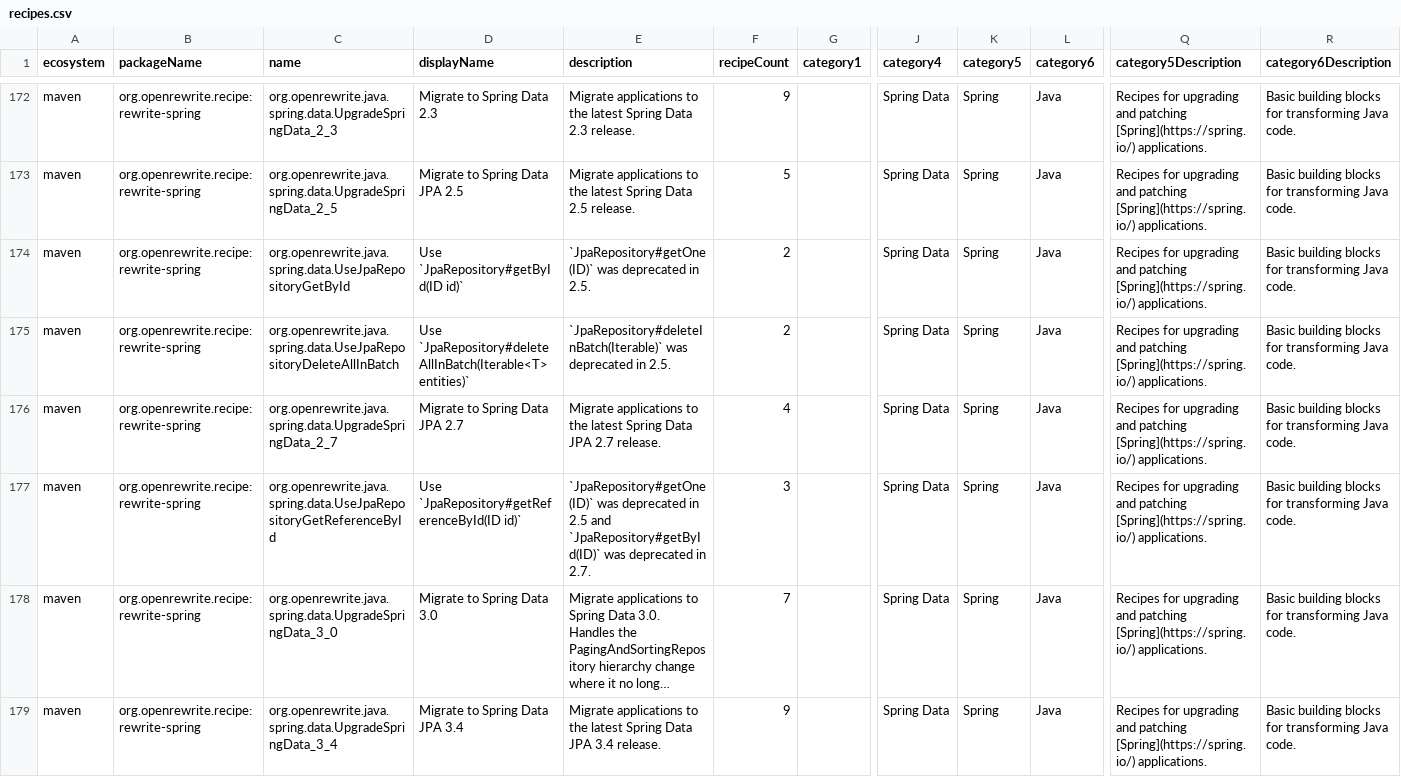
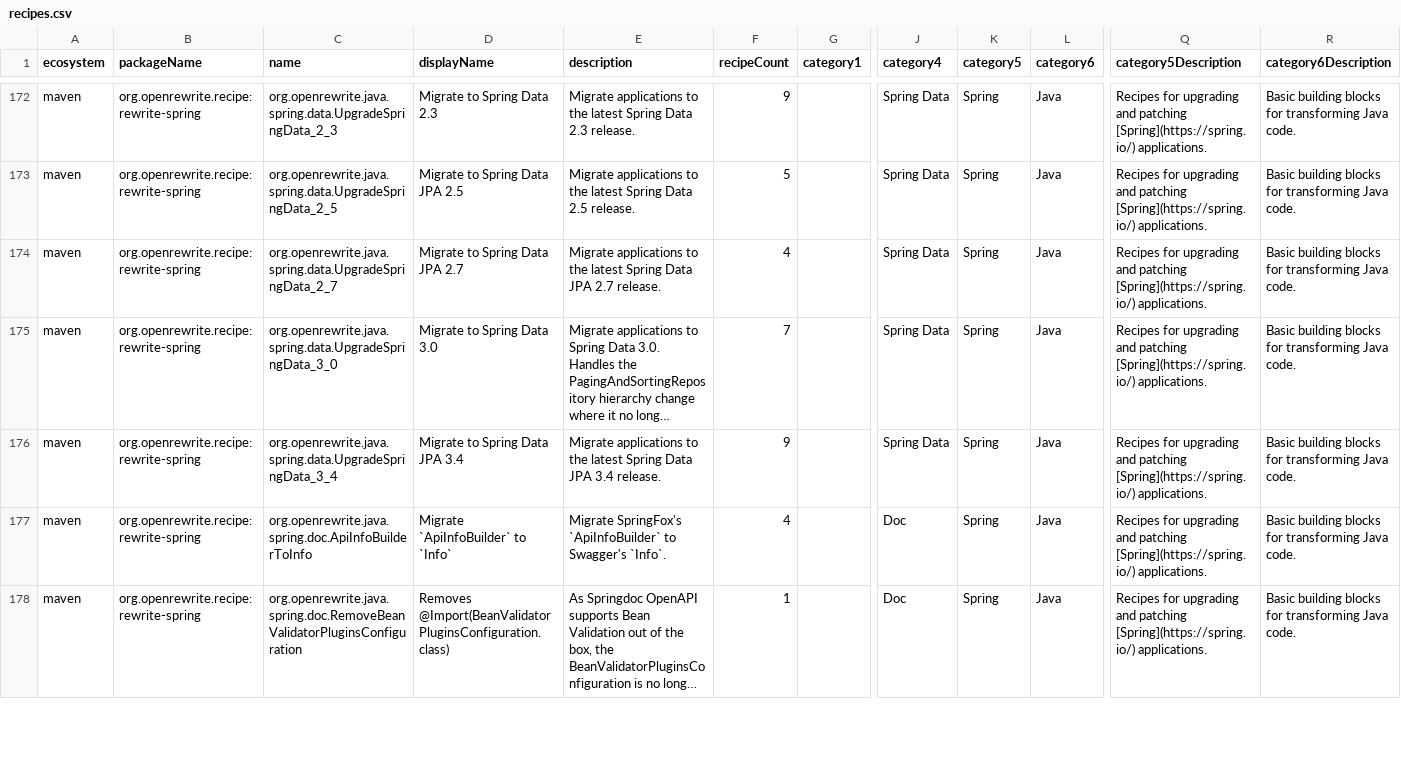
Before and after one commit to openrewrite/rewrite-spring, a CSV file: src/main/resources/META-INF/rewrite/recipes.csv, drawn as a sheet; only a part is shown, gaps mark what is left out; the shorter side is filled out with more unchanged rows; long unchanged cells end in …; rows hold the shown columns only; the diff names each change by its address in the sheet, - before the commit and + after, or states it on an @@ line.

Commit message:
Consolidate Spring Data migration YAML into two files (#986)
* Consolidate Spring Data migration YAML files into two files

Merge five individual spring-data version migration files (2.3, 2.5, 2.7,
3.0, 3.4) into two: spring-data-2.yml and spring-data-3.yml. Inline
intermediate recipe steps directly into parent upgrade recipes and chain
each version upgrade to include its predecessor. All recipe names are
preserved so external references remain valid.

* Update copyright year in spring-data-3.yml

* Remove excessive section headers from consolidated YAML files

---------

Co-authored-by: Steve Elliott <steve@moderne.io>

```diff
--- a/src/main/resources/META-INF/rewrite/recipes.csv
+++ b/src/main/resources/META-INF/rewrite/recipes.csv
-row 174: maven | org.openrewrite.recipe:rewrite-spring | org.openrewrite.java.spring.data.UseJpaRepositoryGetById | Use `JpaRepository#getById(ID id)` | `JpaRepository#getOne(ID)` was deprecated in 2.5. | 2 |  | Spring Data | Spring | Java | Recipes for upgrading and patching [Spring](https://spring.io/) applications. | Basic building blocks for transforming Java code.
-row 175: maven | org.openrewrite.recipe:rewrite-spring | org.openrewrite.java.spring.data.UseJpaRepositoryDeleteAllInBatch | Use `JpaRepository#deleteAllInBatch(Iterable<T> entities)` | `JpaRepository#deleteInBatch(Iterable)` was deprecated in 2.5. | 2 |  | Spring Data | Spring | Java | Recipes for upgrading and patching [Spring](https://spring.io/) applications. | Basic building blocks for transforming Java code.
-row 177: maven | org.openrewrite.recipe:rewrite-spring | org.openrewrite.java.spring.data.UseJpaRepositoryGetReferenceById | Use `JpaRepository#getReferenceById(ID id)` | `JpaRepository#getOne(ID)` was deprecated in 2.5 and `JpaRepository#getById(ID)` was deprecated in 2.7. | 3 |  | Spring Data | Spring | Java | Recipes for upgrading and patching [Spring](https://spring.io/) applications. | Basic building blocks for transforming Java code.
```
Also changed, not shown: 7 other files.
